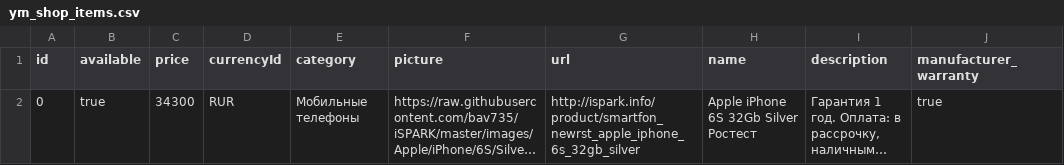
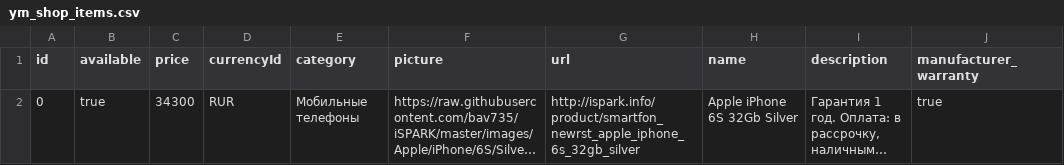
Before and after one commit to bav735/EKZ, a CSV file: Output/Avito/ym_shop_items.csv, drawn as a sheet; long unchanged cells end in …; the diff names each change by its address in the sheet, - before the commit and + after, or states it on an @@ line.

```diff
--- a/Output/Avito/ym_shop_items.csv
+++ b/Output/Avito/ym_shop_items.csv
-H2 (name): Apple iPhone 6S 32Gb Silver Ростест
+H2 (name): Apple iPhone 6S 32Gb Silver
```
Also changed, not shown: 1 other file.
